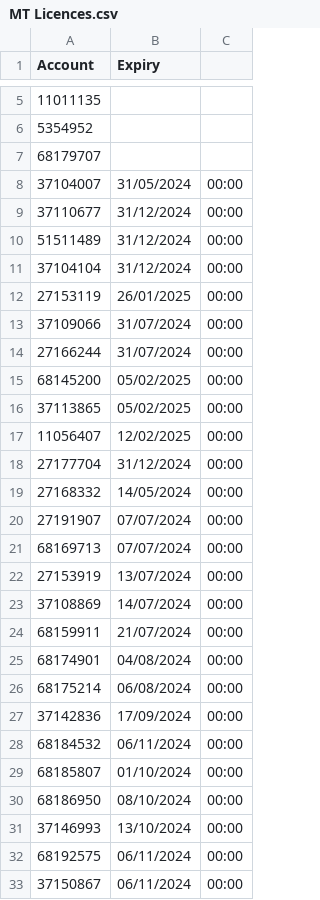
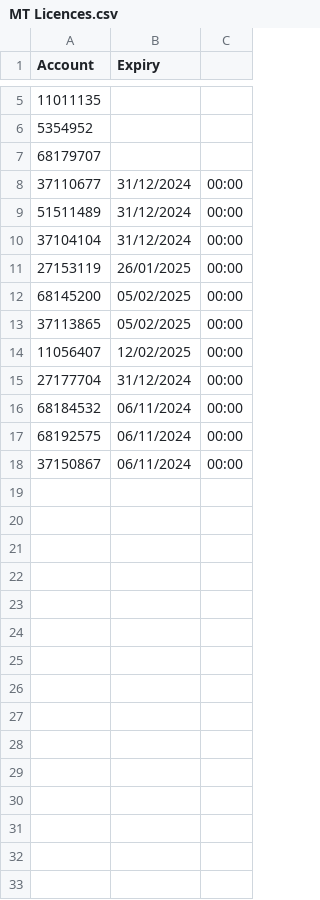
Before and after one commit to JackTheJam/licences, a CSV file: MT Licences.csv, drawn as a sheet; only a part is shown, gaps mark what is left out; the diff names each change by its address in the sheet, - before the commit and + after, or states it on an @@ line.

Commit message:
Update MT Licences.csv

```diff
--- a/MT Licences.csv
+++ b/MT Licences.csv
-row 8: 37104007 | 31/05/2024 | 00:00
-row 13: 37109066 | 31/07/2024 | 00:00
-row 14: 27166244 | 31/07/2024 | 00:00
-row 19: 27168332 | 14/05/2024 | 00:00
-row 20: 27191907 | 07/07/2024 | 00:00
-row 21: 68169713 | 07/07/2024 | 00:00
-row 22: 27153919 | 13/07/2024 | 00:00
-row 23: 37108869 | 14/07/2024 | 00:00
-row 24: 68159911 | 21/07/2024 | 00:00
-row 25: 68174901 | 04/08/2024 | 00:00
-row 26: 68175214 | 06/08/2024 | 00:00
-row 27: 37142836 | 17/09/2024 | 00:00
-row 29: 68185807 | 01/10/2024 | 00:00
-row 30: 68186950 | 08/10/2024 | 00:00
-row 31: 37146993 | 13/10/2024 | 00:00
```
